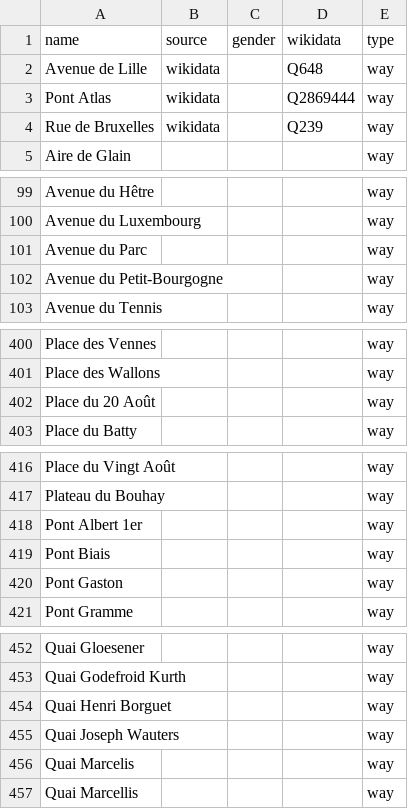
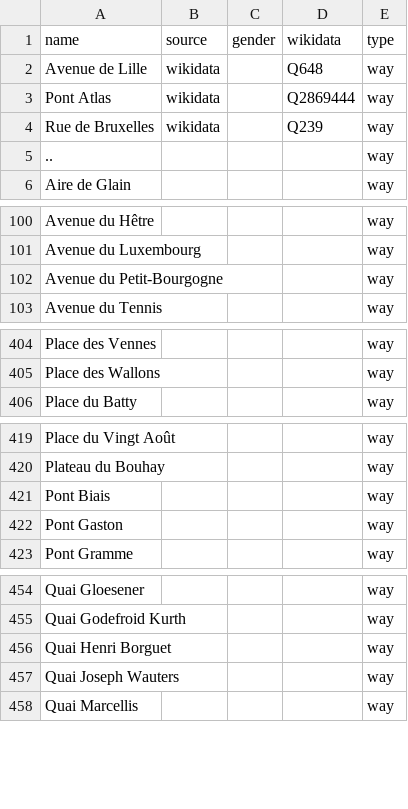
Before and after one commit to EqualStreetNames/equalstreetnames-liege, a CSV file: data/other.csv, drawn as a sheet; only a part is shown, gaps mark what is left out; removed rows and columns are numbered as before the commit, all else as after; the diff covers the shown part only; the diff names each change by its address in the sheet, - before the commit and + after, or states it on an @@ line.

```diff
--- a/data/other.csv
+++ b/data/other.csv
+row 5: .. |  |  |  | way
-row 101: Avenue du Parc |  |  |  | way
-row 402: Place du 20 Août |  |  |  | way
-row 418: Pont Albert 1er |  |  |  | way
-row 456: Quai Marcelis |  |  |  | way
```
Also changed, not shown: 10 added rows, 5 removed rows and 1 edited cell elsewhere in this file, 3 other files.
